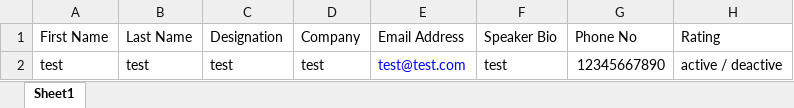
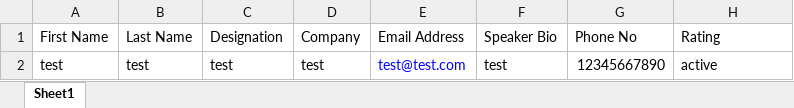
Before and after one commit to ascratech123/test, an Excel workbook: public/speaker_sample.xlsx, sheet Sheet1, drawn as a sheet; values as stored, in another font and other column widths than the file's, no borders; the diff names each change by its address in the sheet, - before the commit and + after, or states it on an @@ line.

```diff
--- a/public/speaker_sample.xlsx (sheet Sheet1)
+++ b/public/speaker_sample.xlsx (sheet Sheet1)
-H2 (Rating): active / deactive
+H2 (Rating): active
```
Also changed, not shown: public/agenda_sample.xlsx, 9 other files.
